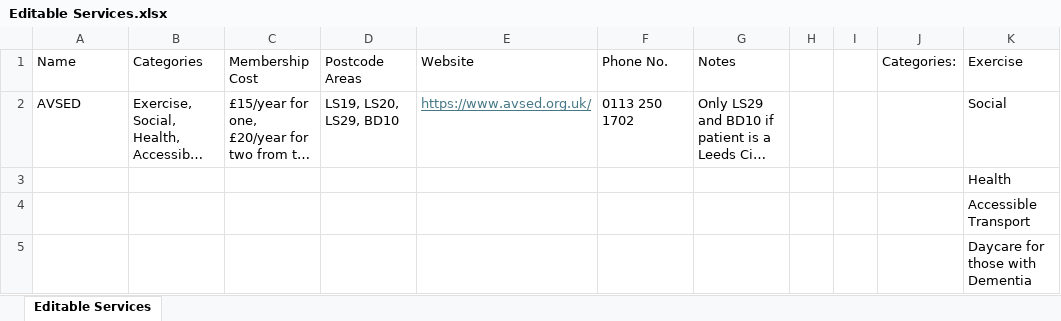
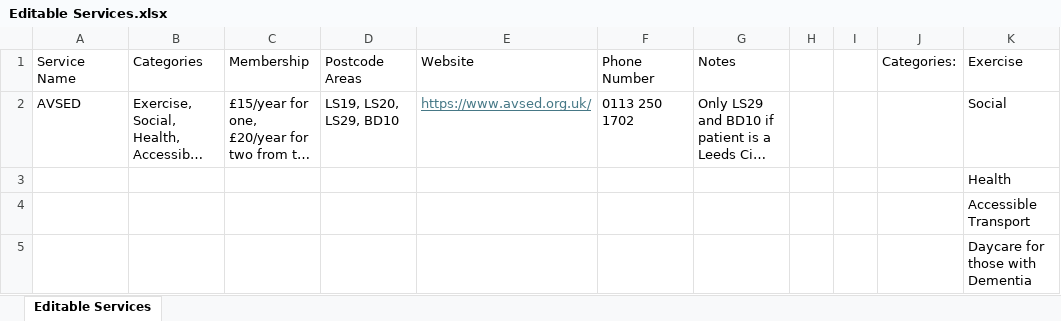
Before and after one commit to theo2261/postcode-charity-finder, an Excel workbook: Editable Services.xlsx, sheet Editable Services, drawn as a sheet; long unchanged cells end in …; values as stored, in another font and other column widths than the file's, no borders; table styles not drawn; the diff names each change by its address in the sheet, - before the commit and + after, or states it on an @@ line.

Commit message:
Updated column headers to csv file, and output to return notes, membership

```diff
--- a/Editable Services.xlsx (sheet Editable Services)
+++ b/Editable Services.xlsx (sheet Editable Services)
-A1: Name
+A1: Service Name
-C1: Membership Cost
+C1: Membership
-F1: Phone No.
+F1: Phone Number
```
Also changed, not shown: 2 other files.
